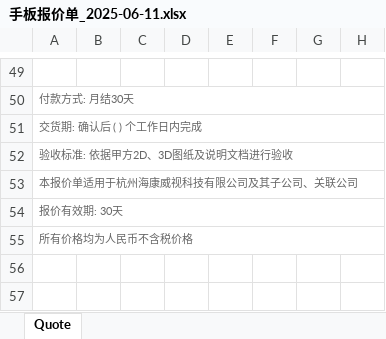
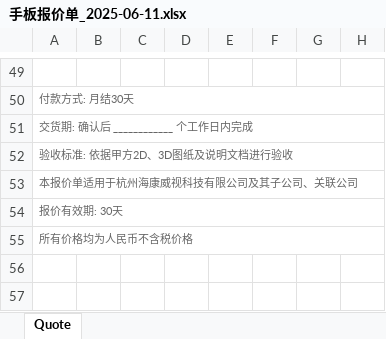
Before and after one commit to SpaceshipxDev/through_moria, an Excel workbook: 手板报价单_2025-06-11.xlsx, sheet Quote, drawn as a sheet; only a part is shown, gaps mark what is left out; values as stored, in another font and other column widths than the file's, no borders; charts and pictures not drawn; the diff names each change by its address in the sheet, - before the commit and + after, or states it on an @@ line.

Commit message:
Auto-sync: 2025-06-11 19:09:15

```diff
--- a/手板报价单_2025-06-11.xlsx (sheet Quote)
+++ b/手板报价单_2025-06-11.xlsx (sheet Quote)
-A51: 交货期: 确认后 ( ) 个工作日内完成
+A51: 交货期: 确认后 ____________ 个工作日内完成
```
